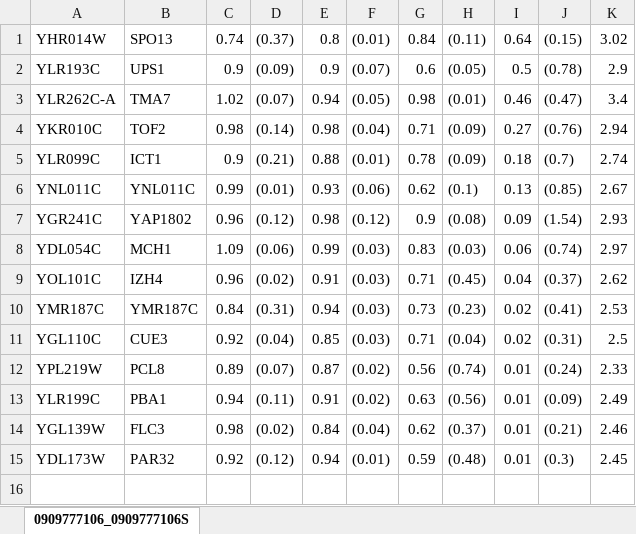
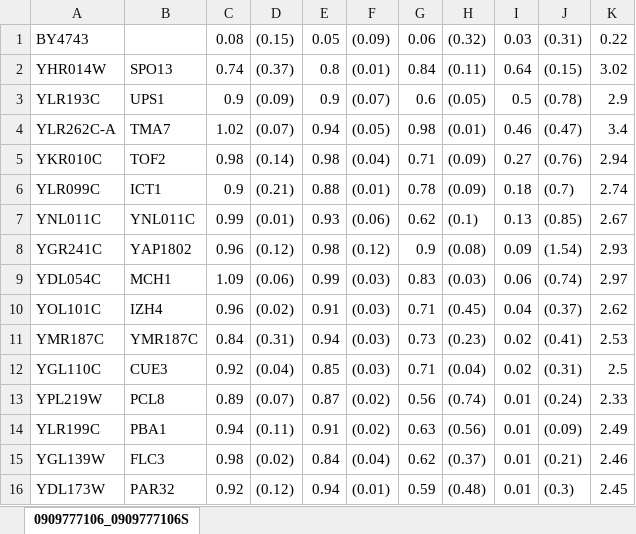
Before and after one commit to yeastphenome/yp-data, an Excel workbook: Datasets/20007368/raw_data/0909777106_0909777106S.xlsx, sheet 0909777106_0909777106S, drawn as a sheet; values as stored, in another font and other column widths than the file's, no borders; the diff names each change by its address in the sheet, - before the commit and + after, or states it on an @@ line.

```diff
--- a/Datasets/20007368/raw_data/0909777106_0909777106S.xlsx (sheet 0909777106_0909777106S)
+++ b/Datasets/20007368/raw_data/0909777106_0909777106S.xlsx (sheet 0909777106_0909777106S)
+row 1: BY4743 |  | 0.08 | (0.15) | 0.05 | (0.09) | 0.06 | (0.32) | 0.03 | (0.31) | 0.22
```
Also changed, not shown: 3 other files.
